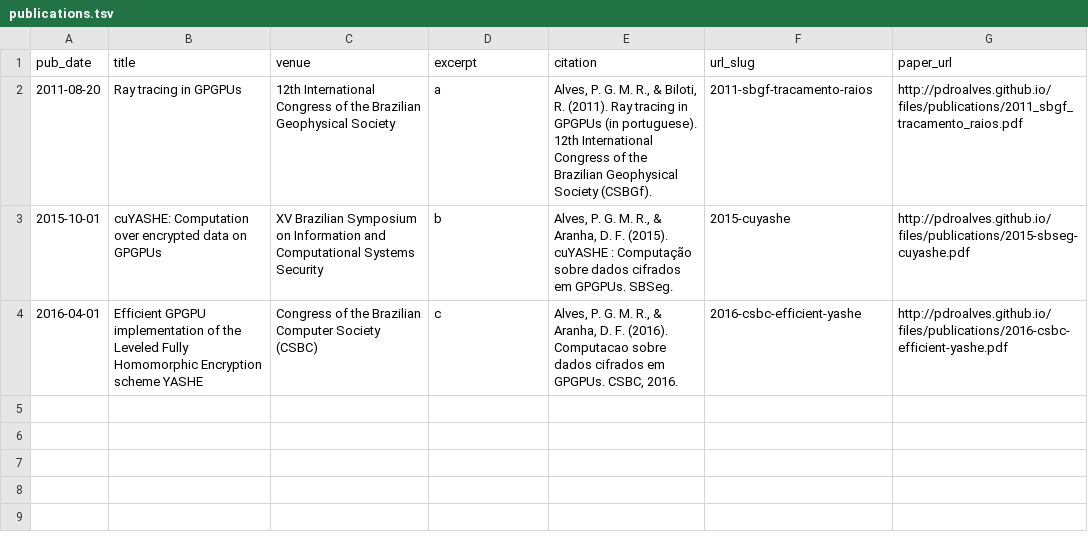
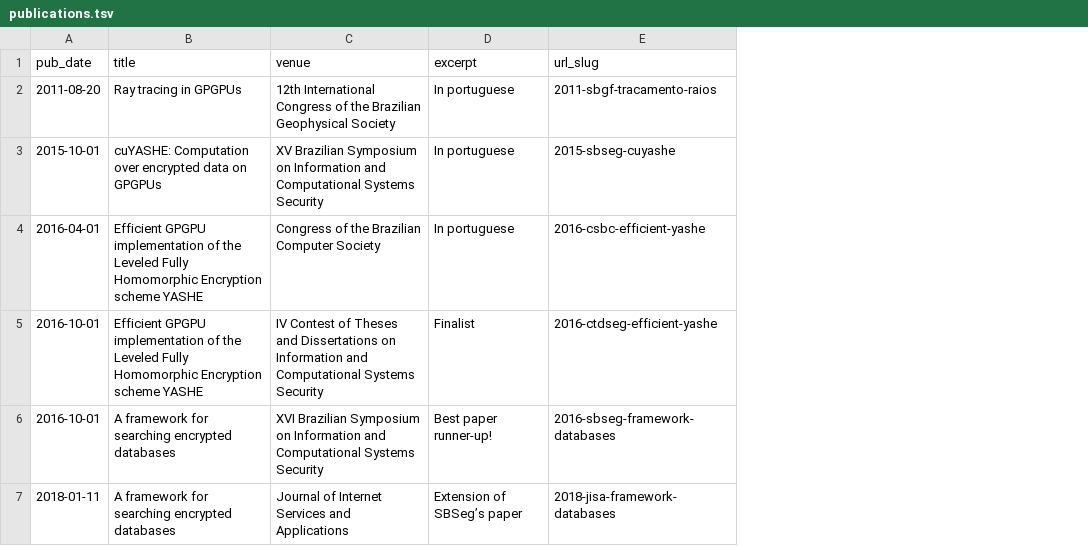
Before and after one commit to pdroalves/pdroalves.github.io, a TSV file: markdown_generator/publications.tsv, drawn as a sheet; removed rows and columns are numbered as before the commit, all else as after; the diff names each change by its address in the sheet, - before the commit and + after, or states it on an @@ line.

Commit message:
Update publications.py

```diff
--- a/markdown_generator/publications.tsv
+++ b/markdown_generator/publications.tsv
-column E (citation), rows 2-4: Alves, P. G. M. R., & Biloti, R. (2011). Ray tracing in GPGPUs (in portuguese). 12th International Congress of the Brazilian Geophysical Society (CSBGf). | Alves, P. G. M. R., & Aranha, D. F. (2015). cuYASHE : Computação sobre dados cifrados em GPGPUs. SBSeg. | Alves, P. G. M. R., & Aranha, D. F. (2016). Computacao sobre dados cifrados em GPGPUs. CSBC, 2016.
-column G (paper_url), rows 2-4: http://pdroalves.github.io/files/publications/2011_sbgf_tracamento_raios.pdf | http://pdroalves.github.io/files/publications/2015-sbseg-cuyashe.pdf | http://pdroalves.github.io/files/publications/2016-csbc-efficient-yashe.pdf
-D2 (excerpt): a
+D2 (excerpt): In portuguese
-D3 (excerpt): b
+D3 (excerpt): In portuguese
-E3 (url_slug): 2015-cuyashe
+E3 (url_slug): 2015-sbseg-cuyashe
-C4 (venue): …Computer Society (CSBC)
+C4 (venue): …Computer Society
-D4 (excerpt): c
+D4 (excerpt): In portuguese
+row 5: 2016-10-01 | Efficient GPGPU implementation of the Leveled Fully Homomorphic Encryption scheme YASHE | IV Contest of Theses and Dissertations on Information and Computational Systems Security | Finalist | 2016-ctdseg-efficient-yashe
+row 6: 2016-10-01 | A framework for searching encrypted databases | XVI Brazilian Symposium on Information and Computational Systems Security | Best paper runner-up! | 2016-sbseg-framework-databases
+row 7: 2018-01-11 | A framework for searching encrypted databases | Journal of Internet Services and Applications | Extension of SBSeg’s paper | 2018-jisa-framework-databases
```
Also changed, not shown: 3 other files.
